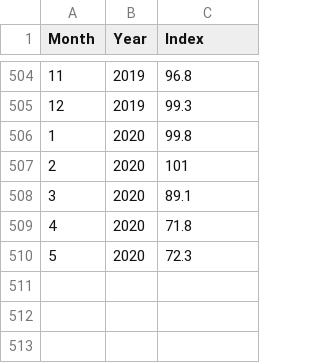
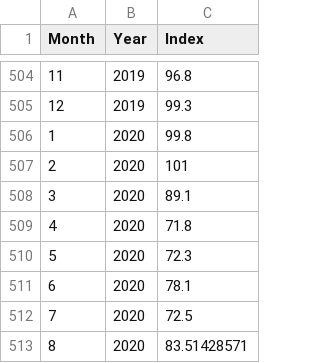
Before and after one commit to cmdev-jinkai/Identification-of-business-cycles, a CSV file: Data/CONSSENT.csv, drawn as a sheet; only a part is shown, gaps mark what is left out; the diff names each change by its address in the sheet, - before the commit and + after, or states it on an @@ line.

```diff
--- a/Data/CONSSENT.csv
+++ b/Data/CONSSENT.csv
+row 511: 6 | 2020 | 78.1
+row 512: 7 | 2020 | 72.5
+row 513: 8 | 2020 | 83.51428571
```
Also changed, not shown: Data/ISMMANU.csv, Data/KCFSINDX.csv, 51 other files.
